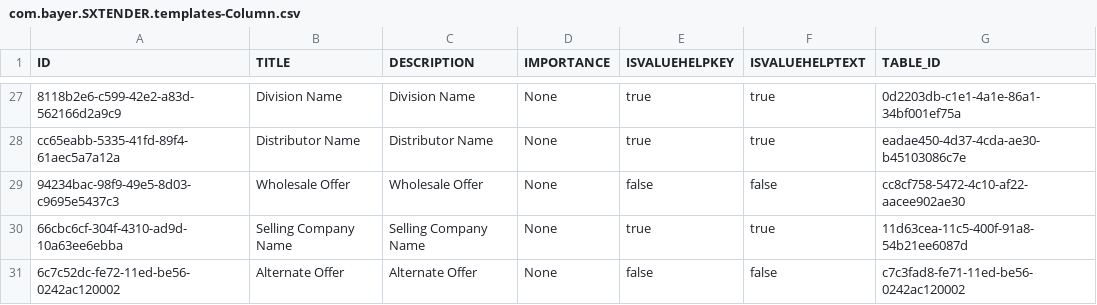
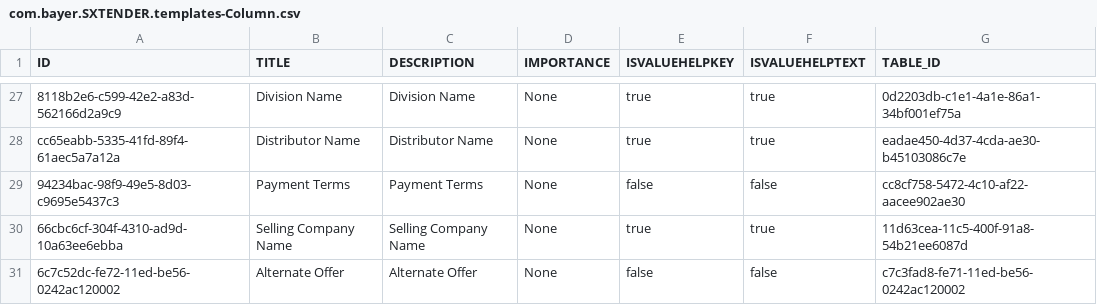
Before and after one commit to mandar-velankar/FAST_UI_TEMPLATES, a CSV file: db/data/com.bayer.SXTENDER.templates-Column.csv, drawn as a sheet; only a part is shown, gaps mark what is left out; the diff names each change by its address in the sheet, - before the commit and + after, or states it on an @@ line.

```diff
--- a/db/data/com.bayer.SXTENDER.templates-Column.csv
+++ b/db/data/com.bayer.SXTENDER.templates-Column.csv
-B29 (TITLE): Wholesale Offer
+B29 (TITLE): Payment Terms
-C29 (DESCRIPTION): Wholesale Offer
+C29 (DESCRIPTION): Payment Terms
```
Also changed, not shown: db/data/com.bayer.SXTENDER.templates-Control.csv, db/data/com.bayer.SXTENDER.templates-FormElement.csv, 4 other files.
